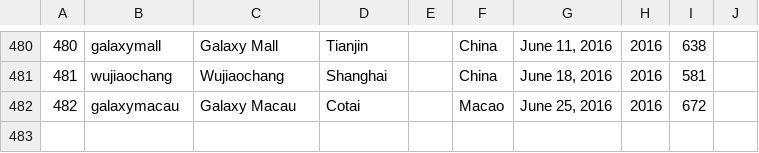
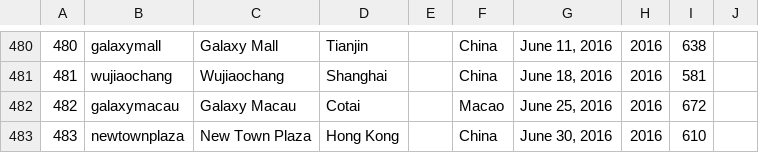
Before and after one commit to thomaspark/applestorefronts, a CSV file: stores.csv, drawn as a sheet; only a part is shown, gaps mark what is left out; the diff names each change by its address in the sheet, - before the commit and + after, or states it on an @@ line.

Commit message:
Add newtownplaza

```diff
--- a/stores.csv
+++ b/stores.csv
+row 483: 483 | newtownplaza | New Town Plaza | Hong Kong |  | China | June 30, 2016 | 2016 | 610
```
